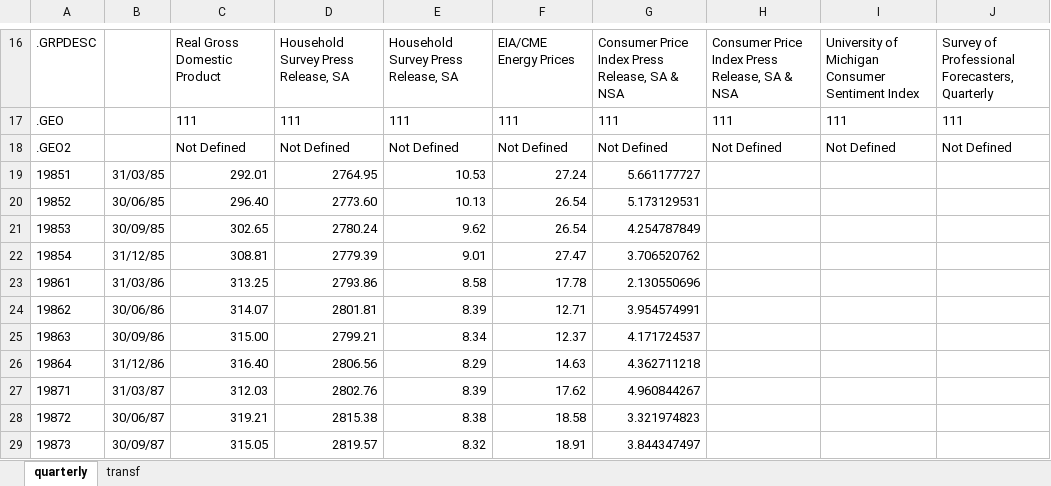
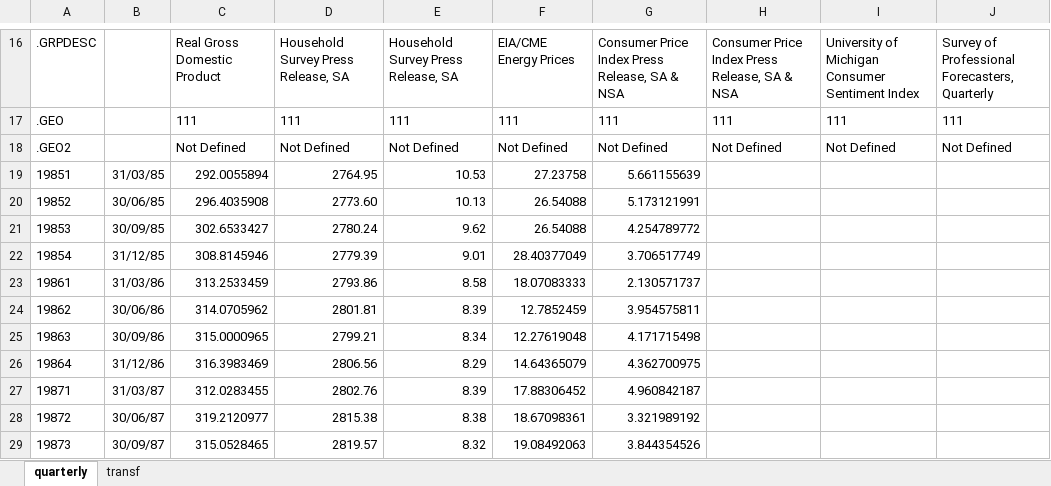
Before and after one commit to ChristofferJWeissert/replication-hasenzagl-et-al-2020, an Excel workbook: data/inflation_DK_MONAlong.xlsx, sheet quarterly, drawn as a sheet; only a part is shown, gaps mark what is left out; values as stored, in another font and other column widths than the file's, no borders; the diff covers the shown part only; the diff names each change by its address in the sheet, - before the commit and + after, or states it on an @@ line.

Commit message:
updated data series

```diff
--- a/data/inflation_DK_MONAlong.xlsx (sheet quarterly)
+++ b/data/inflation_DK_MONAlong.xlsx (sheet quarterly)
-C19: 292.01
+C19: 292.0055894
-F19: 27.24
+F19: 27.23758
-G19: 5.661177727
+G19: 5.661155639
-C20: 296.40
+C20: 296.4035908
-F20:F21: 26.54
+F20:F21: 26.54088
-G20: 5.173129531
+G20: 5.173121991
-C21: 302.65
+C21: 302.6533427
-G21: 4.254787849
+G21: 4.254789772
-C22: 308.81
+C22: 308.8145946
-F22: 27.47
+F22: 28.40377049
-G22: 3.706520762
+G22: 3.706517749
-C23: 313.25
+C23: 313.2533459
-F23: 17.78
+F23: 18.07083333
-G23: 2.130550696
+G23: 2.130571737
-C24: 314.07
+C24: 314.0705962
-F24: 12.71
+F24: 12.7852459
-G24: 3.954574991
+G24: 3.954575811
-C25: 315.00
+C25: 315.0000965
-F25: 12.37
+F25: 12.27619048
-G25: 4.171724537
+G25: 4.171715498
-C26: 316.40
+C26: 316.3983469
-F26: 14.63
+F26: 14.64365079
-G26: 4.362711218
+G26: 4.362700975
-C27: 312.03
+C27: 312.0283455
-F27: 17.62
+F27: 17.88306452
-G27: 4.960844267
+G27: 4.960842187
-C28: 319.21
+C28: 319.2120977
-F28: 18.58
+F28: 18.67098361
-G28: 3.321974823
+G28: 3.321989192
-C29: 315.05
+C29: 315.0528465
-F29: 18.91
+F29: 19.08492063
-G29: 3.844347497
+G29: 3.844354526
```
Also changed, not shown: 1 added row and 413 edited cells elsewhere in this sheet.
